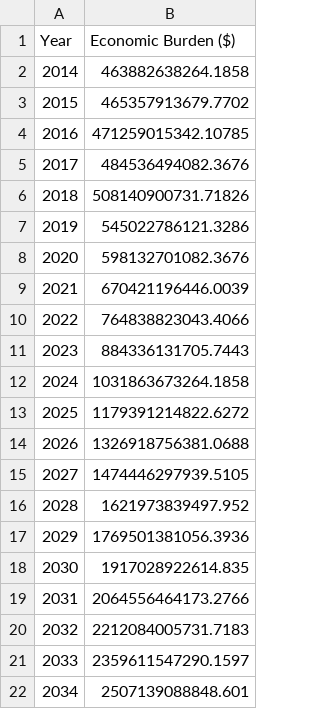
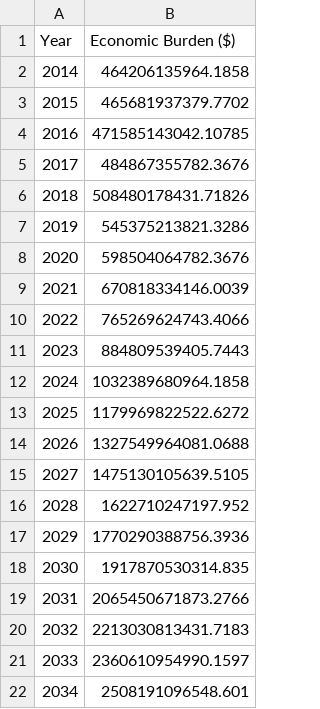
Before and after one commit to Gaia-Dental-Studio/GMed_Impact_Evaluation, a CSV file: economic_burden_worldwide_total.csv, drawn as a sheet.

```diff
--- a/economic_burden_worldwide_total.csv
+++ b/economic_burden_worldwide_total.csv
@@ -1,22 +1,22 @@
 Year,Economic Burden ($)
-2014,463882638264.1858
-2015,465357913679.7702
-2016,471259015342.10785
-2017,484536494082.3676
-2018,508140900731.71826
-2019,545022786121.3286
-2020,598132701082.3676
-2021,670421196446.0039
-2022,764838823043.4066
-2023,884336131705.7443
-2024,1031863673264.1858
-2025,1179391214822.6272
-2026,1326918756381.0688
-2027,1474446297939.5105
-2028,1621973839497.952
-2029,1769501381056.3936
-2030,1917028922614.835
-2031,2064556464173.2766
-2032,2212084005731.7183
-2033,2359611547290.1597
-2034,2507139088848.601
+2014,464206135964.1858
+2015,465681937379.7702
+2016,471585143042.10785
+2017,484867355782.3676
+2018,508480178431.71826
+2019,545375213821.3286
+2020,598504064782.3676
+2021,670818334146.0039
+2022,765269624743.4066
+2023,884809539405.7443
+2024,1032389680964.1858
+2025,1179969822522.6272
+2026,1327549964081.0688
+2027,1475130105639.5105
+2028,1622710247197.952
+2029,1770290388756.3936
+2030,1917870530314.835
+2031,2065450671873.2766
+2032,2213030813431.7183
+2033,2360610954990.1597
+2034,2508191096548.601
```
Also changed, not shown: world_data_cleaned_new.csv, 1 other file.
